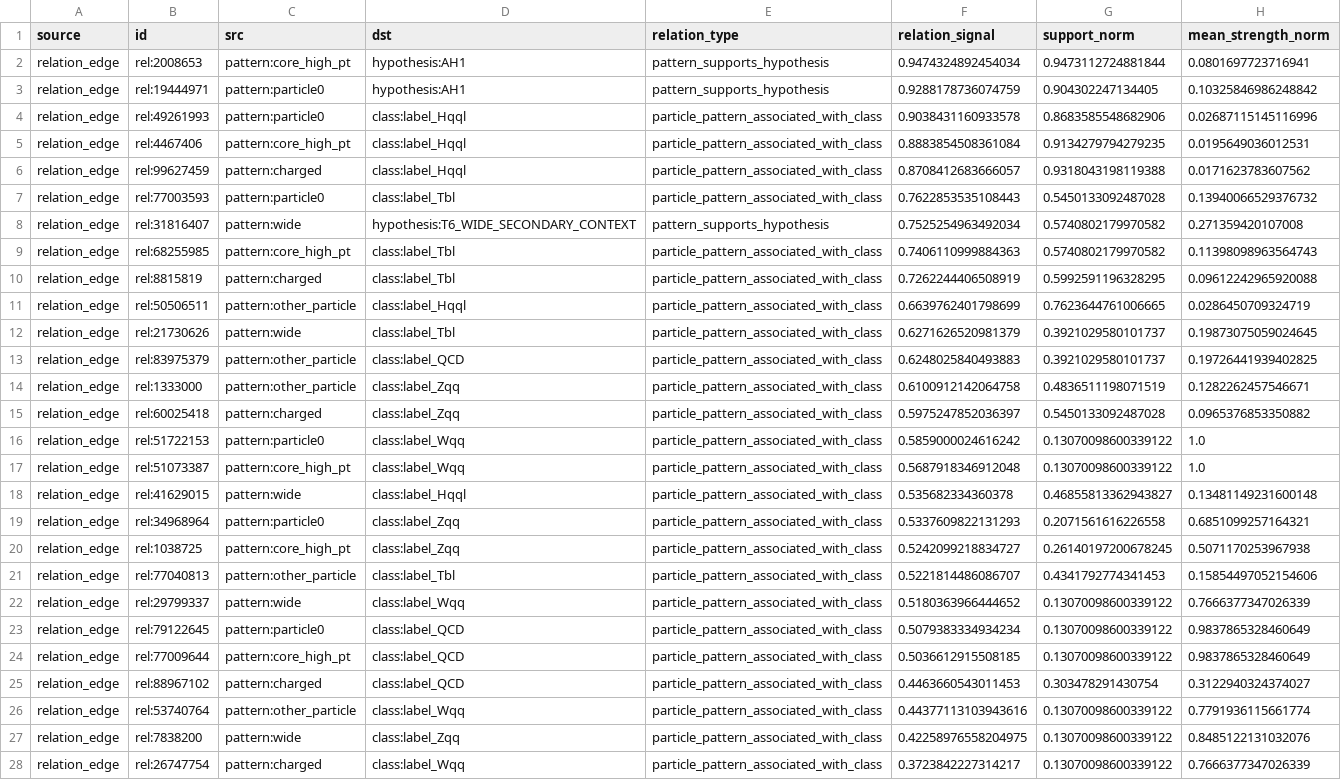
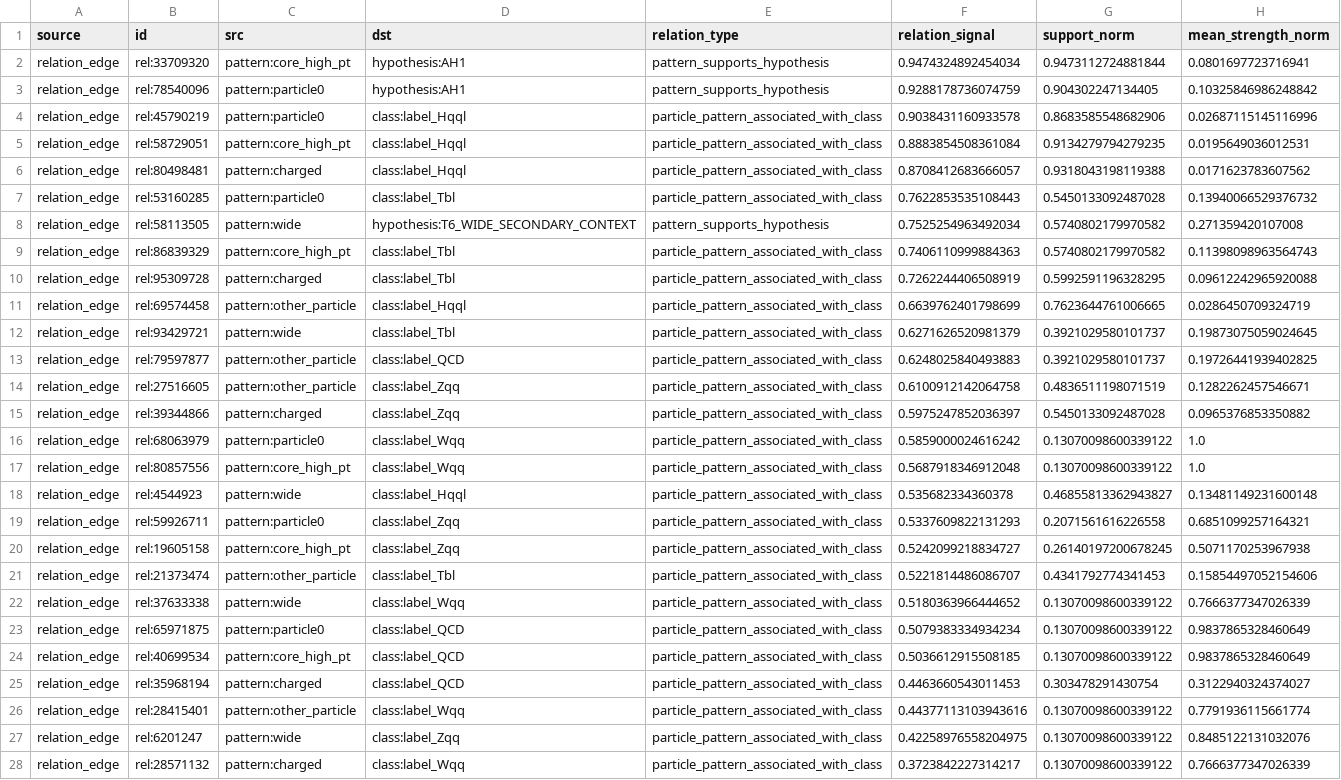
Before and after one commit to maxwelhelp/matrix_unified_system_particals, a CSV file: reports/latest/tables/relation_edge_embeddings.csv, drawn as a sheet; only a part is shown; the diff covers the shown part only; the diff names each change by its address in the sheet, - before the commit and + after, or states it on an @@ line.

Commit message:
Update stream feature embeddings

```diff
--- a/reports/latest/tables/relation_edge_embeddings.csv
+++ b/reports/latest/tables/relation_edge_embeddings.csv
-B2 (id): rel:2008653
+B2 (id): rel:33709320
-B3 (id): rel:19444971
+B3 (id): rel:78540096
-B4 (id): rel:49261993
+B4 (id): rel:45790219
-B5 (id): rel:4467406
+B5 (id): rel:58729051
-B6 (id): rel:99627459
+B6 (id): rel:80498481
-B7 (id): rel:77003593
+B7 (id): rel:53160285
-B8 (id): rel:31816407
+B8 (id): rel:58113505
-B9 (id): rel:68255985
+B9 (id): rel:86839329
-B10 (id): rel:8815819
+B10 (id): rel:95309728
-B11 (id): rel:50506511
+B11 (id): rel:69574458
-B12 (id): rel:21730626
+B12 (id): rel:93429721
-B13 (id): rel:83975379
+B13 (id): rel:79597877
-B14 (id): rel:1333000
+B14 (id): rel:27516605
-B15 (id): rel:60025418
+B15 (id): rel:39344866
-B16 (id): rel:51722153
+B16 (id): rel:68063979
-B17 (id): rel:51073387
+B17 (id): rel:80857556
-B18 (id): rel:41629015
+B18 (id): rel:4544923
-B19 (id): rel:34968964
+B19 (id): rel:59926711
-B20 (id): rel:1038725
+B20 (id): rel:19605158
-B21 (id): rel:77040813
+B21 (id): rel:21373474
-B22 (id): rel:29799337
+B22 (id): rel:37633338
-B23 (id): rel:79122645
+B23 (id): rel:65971875
-B24 (id): rel:77009644
+B24 (id): rel:40699534
-B25 (id): rel:88967102
+B25 (id): rel:35968194
-B26 (id): rel:53740764
+B26 (id): rel:28415401
-B27 (id): rel:7838200
+B27 (id): rel:6201247
-B28 (id): rel:26747754
+B28 (id): rel:28571132
```
Also changed, not shown: 62 edited cells elsewhere in this file, 3 other files.
